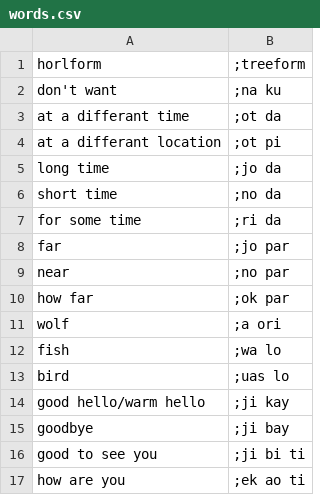
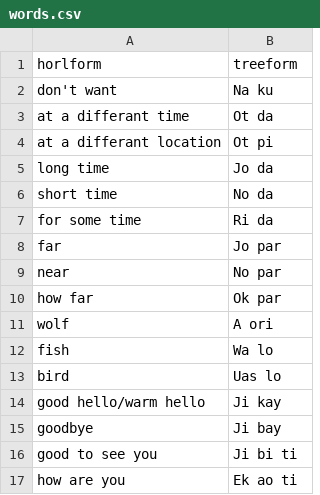
Before and after one commit to TreeTopThinking/Treeform, a CSV file: Dictionary/words.csv, drawn as a sheet.

Commit message:
Updating words.csv

```diff
--- a/Dictionary/words.csv
+++ b/Dictionary/words.csv
@@ -1,17 +1,17 @@
-horlform,;treeform
-don't want,;na ku
-at a differant time,;ot da
-at a differant location,;ot pi
-long time,;jo da
-short time,;no da
-for some time,;ri da
-far,;jo par
-near,;no par
-how far,;ok par
-wolf,;a ori
-fish,;wa lo
-bird,;uas lo
-good hello/warm hello,;ji kay
-goodbye,;ji bay
-good to see you,;ji bi ti
-how are you,;ek ao ti
+horlform,treeform
+don't want,Na ku
+at a differant time,Ot da
+at a differant location,Ot pi
+long time,Jo da
+short time,No da
+for some time,Ri da
+far,Jo par
+near,No par
+how far,Ok par
+wolf,A ori
+fish,Wa lo
+bird,Uas lo
+good hello/warm hello,Ji kay
+goodbye,Ji bay
+good to see you,Ji bi ti
+how are you,Ek ao ti
```
